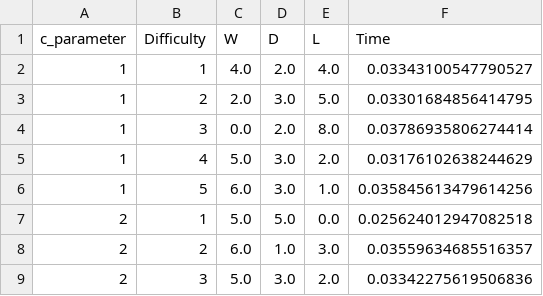
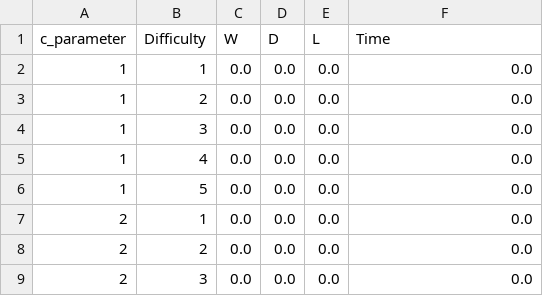
Before and after one commit to a-2z/ultimate_ttt, a CSV file: experiment1.csv, drawn as a sheet; only a part is shown; the diff covers the shown part only.

```diff
--- a/experiment1.csv
+++ b/experiment1.csv
@@ -1,9 +1,9 @@
 c_parameter	Difficulty	W	D	L	Time
-1	1	4.0	2.0	4.0	0.03343100547790527
-1	2	2.0	3.0	5.0	0.03301684856414795
-1	3	0.0	2.0	8.0	0.03786935806274414
-1	4	5.0	3.0	2.0	0.03176102638244629
-1	5	6.0	3.0	1.0	0.035845613479614256
-2	1	5.0	5.0	0.0	0.025624012947082518
-2	2	6.0	1.0	3.0	0.03559634685516357
-2	3	5.0	3.0	2.0	0.03342275619506836
+1	1	0.0	0.0	0.0	0.0
+1	2	0.0	0.0	0.0	0.0
+1	3	0.0	0.0	0.0	0.0
+1	4	0.0	0.0	0.0	0.0
+1	5	0.0	0.0	0.0	0.0
+2	1	0.0	0.0	0.0	0.0
+2	2	0.0	0.0	0.0	0.0
+2	3	0.0	0.0	0.0	0.0
```
Also changed, not shown: 107 edited cells elsewhere in this file, 1 other file.
